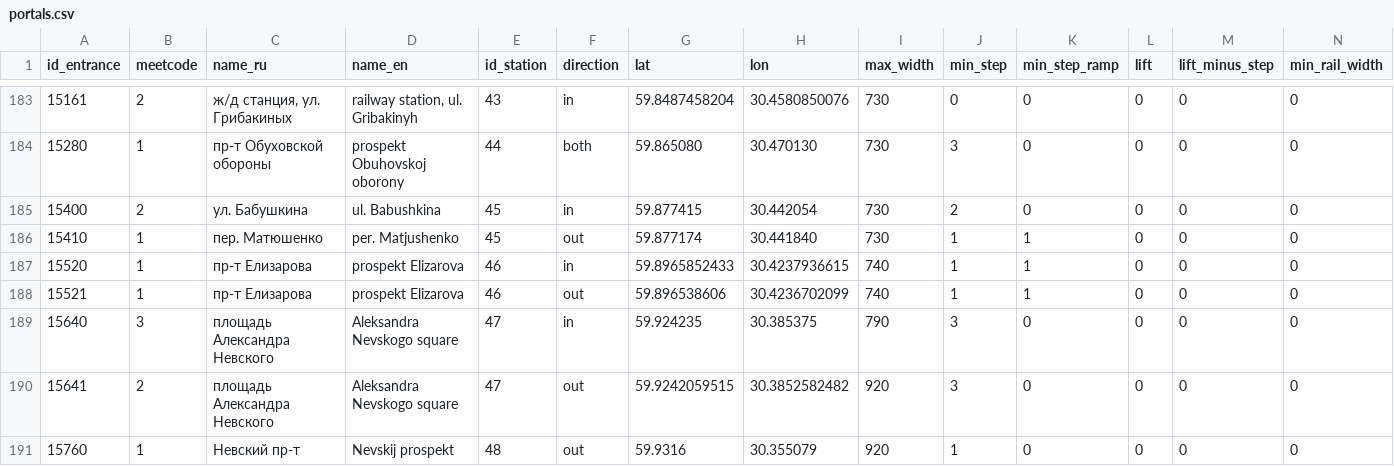
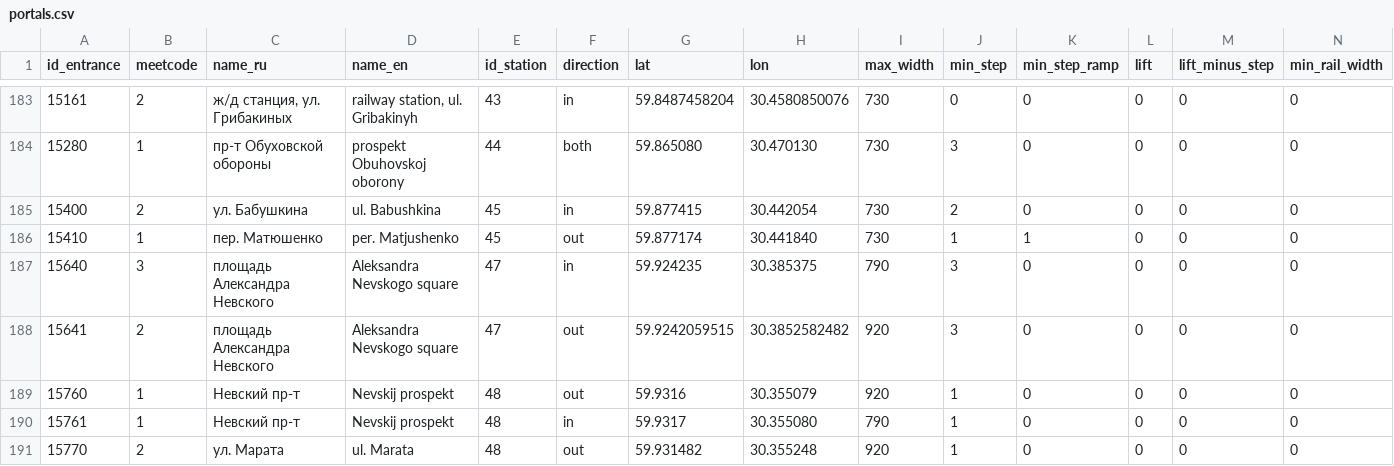
Before and after one commit to nextgis/metro4all, a CSV file: data/spb/portals.csv, drawn as a sheet; only a part is shown, gaps mark what is left out; the shorter side is filled out with more unchanged rows; rows hold the shown columns only; the diff names each change by its address in the sheet, - before the commit and + after, or states it on an @@ line.

```diff
--- a/data/spb/portals.csv
+++ b/data/spb/portals.csv
-row 187: 15520 | 1 | пр-т Елизарова | prospekt Elizarova | 46 | in | 59.8965852433 | 30.4237936615 | 740 | 1 | 1 | 0 | 0 | 0
-row 188: 15521 | 1 | пр-т Елизарова | prospekt Elizarova | 46 | out | 59.896538606 | 30.4236702099 | 740 | 1 | 1 | 0 | 0 | 0
```
Also changed, not shown: data/spb/graph.csv, data/spb/stations.csv.
